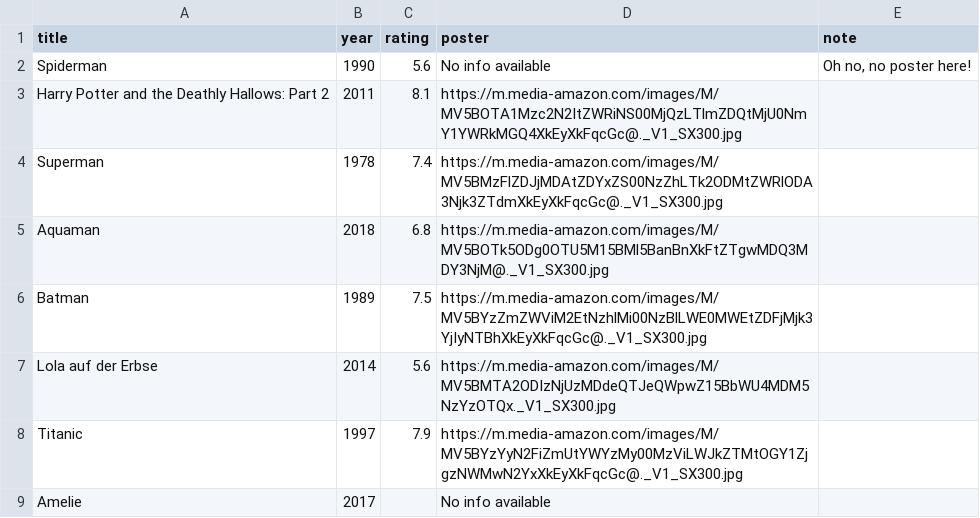
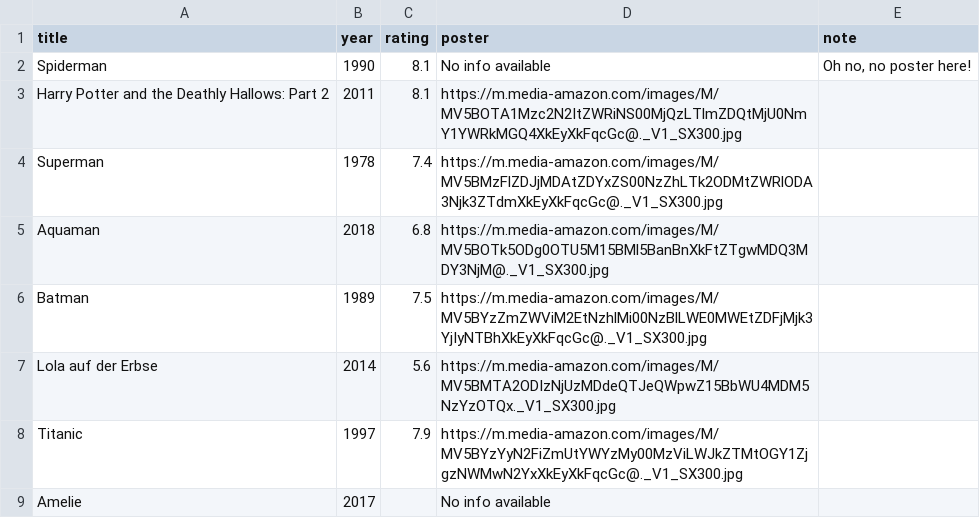
Before and after one commit to Martha-KW/Movie_Project_Web-OOP, a CSV file: data/tobi.csv, drawn as a sheet.

```diff
--- a/data/tobi.csv
+++ b/data/tobi.csv
@@ -1,3 +1,3 @@
 title,year,rating,poster,note
-Spiderman,1990,5.6,No info available,"Oh no, no poster here!"
+Spiderman,1990,8.1,No info available,"Oh no, no poster here!"
 Harry Potter and the Deathly Hallows: Part 2,2011,8.1,https://m.media-amazon.com/images/M/MV5BOTA1Mzc2N2ItZWRiNS00MjQzLTlmZDQtMjU0NmY1YWRkMGQ4XkEyXkFqcGc@._V1_SX300.jpg,
```
Also changed, not shown: data/1.csv, 5 other files.
